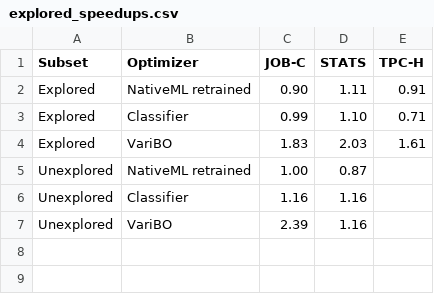
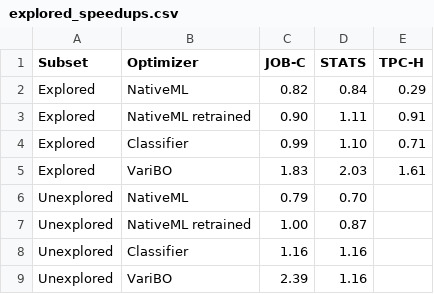
Before and after one commit to mspruc/varibo-plotting, a CSV file: data/explored_speedups.csv, drawn as a sheet; the diff names each change by its address in the sheet, - before the commit and + after, or states it on an @@ line.

Commit message:
Redraw plots on newest data

```diff
--- a/data/explored_speedups.csv
+++ b/data/explored_speedups.csv
+row 2: Explored | NativeML | 0.82 | 0.84 | 0.29
+row 6: Unexplored | NativeML | 0.79 | 0.70
```
Also changed, not shown: 35 other files.
